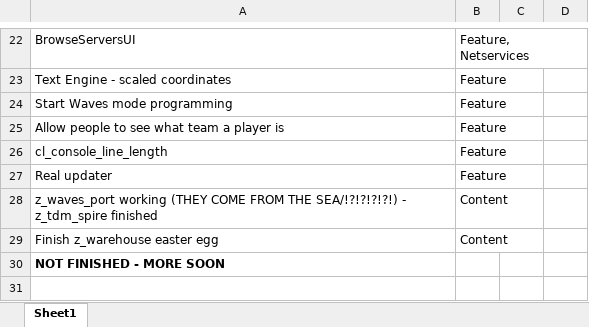
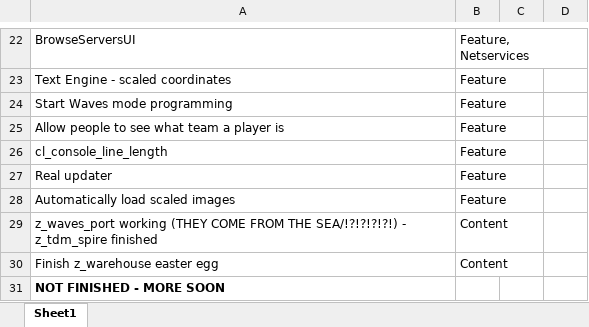
Before and after one commit to starfrost013/ZombonoEngine, an Excel workbook: docs/version_scheduling/0.0.11.xlsx, sheet Sheet1, drawn as a sheet; only a part is shown, gaps mark what is left out; values as stored, in another font and other column widths than the file's, no borders; the diff names each change by its address in the sheet, - before the commit and + after, or states it on an @@ line.

```diff
--- a/docs/version_scheduling/0.0.11.xlsx (sheet Sheet1)
+++ b/docs/version_scheduling/0.0.11.xlsx (sheet Sheet1)
+row 28: Automatically load scaled images | Feature
```
Also changed, not shown: 7 other files.
